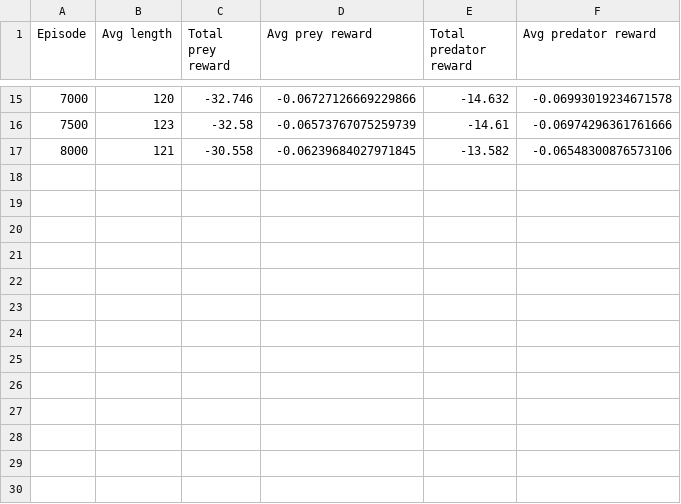
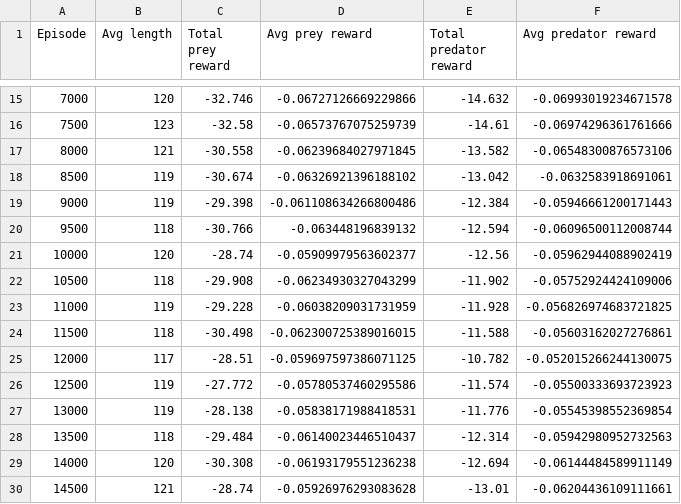
Before and after one commit to GauravB159/PreyPredatorReinforcement, a CSV file: logs/multi_agent_randomized.csv, drawn as a sheet; only a part is shown, gaps mark what is left out.

Commit message:
Updated randomized multi agent

```diff
--- a/logs/multi_agent_randomized.csv
+++ b/logs/multi_agent_randomized.csv
@@ -17 +17,14 @@ Episode,Avg length,Total prey reward,Avg prey reward,Total predator reward,Avg p
 8000,121,-30.558,-0.06239684027971845,-13.582,-0.06548300876573106
+8500,119,-30.674,-0.06326921396188102,-13.042,-0.0632583918691061
+9000,119,-29.398,-0.061108634266800486,-12.384,-0.05946661200171443
+9500,118,-30.766,-0.063448196839132,-12.594,-0.06096500112008744
+10000,120,-28.74,-0.05909979563602377,-12.56,-0.05962944088902419
+10500,118,-29.908,-0.06234930327043299,-11.902,-0.05752924424109006
+11000,119,-29.228,-0.06038209031731959,-11.928,-0.056826974683721825
+11500,118,-30.498,-0.062300725389016015,-11.588,-0.05603162027276861
+12000,117,-28.51,-0.059697597386071125,-10.782,-0.052015266244130075
+12500,119,-27.772,-0.05780537460295586,-11.574,-0.05500333693723923
+13000,119,-28.138,-0.05838171988418531,-11.776,-0.05545398552369854
+13500,118,-29.484,-0.06140023446510437,-12.314,-0.05942980952732563
+14000,120,-30.308,-0.06193179551236238,-12.694,-0.06144484589911149
+14500,121,-28.74,-0.05926976293083628,-13.01,-0.06204436109111661
```
Also changed, not shown: 2 other files.
